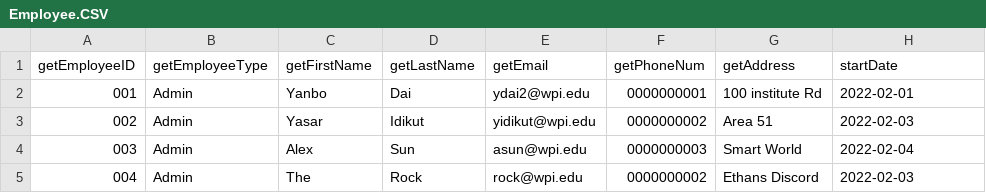
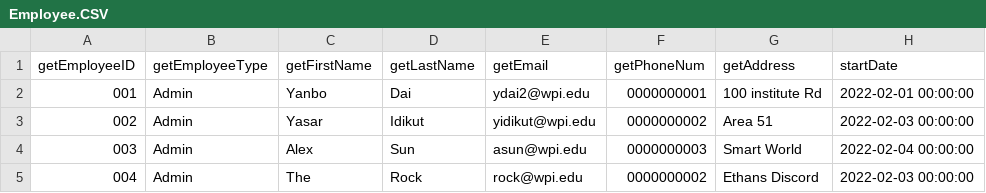
Before and after one commit to Bumble-The-Abominable-Snowman/CS3733-C22-Team-A-Application, a CSV file: src/main/resources/edu/wpi/cs3733/c22/teamA/db/CSVs/Employee.CSV, drawn as a sheet.

```diff
--- a/src/main/resources/edu/wpi/cs3733/c22/teamA/db/CSVs/Employee.CSV
+++ b/src/main/resources/edu/wpi/cs3733/c22/teamA/db/CSVs/Employee.CSV
@@ -1,5 +1,5 @@
 getEmployeeID, getEmployeeType, getFirstName, getLastName, getEmail, getPhoneNum, getAddress, startDate
-001,Admin,Yanbo,Dai,ydai2@wpi.edu,0000000001,100 institute Rd,2022-02-01
-002,Admin,Yasar,Idikut,yidikut@wpi.edu,0000000002,Area 51,2022-02-03
-003, Admin, Alex, Sun, asun@wpi.edu, 0000000003, Smart World, 2022-02-04
-004,Admin,The,Rock,rock@wpi.edu,0000000002,Ethans Discord,2022-02-03
+001,Admin,Yanbo,Dai,ydai2@wpi.edu,0000000001,100 institute Rd,2022-02-01 00:00:00
+002,Admin,Yasar,Idikut,yidikut@wpi.edu,0000000002,Area 51,2022-02-03 00:00:00
+003, Admin, Alex, Sun, asun@wpi.edu, 0000000003, Smart World,2022-02-04 00:00:00
+004,Admin,The,Rock,rock@wpi.edu,0000000002,Ethans Discord,2022-02-03 00:00:00
```
Also changed, not shown: 4 other files.
